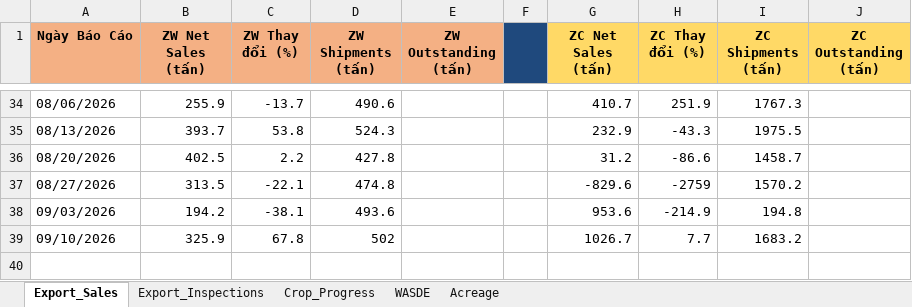
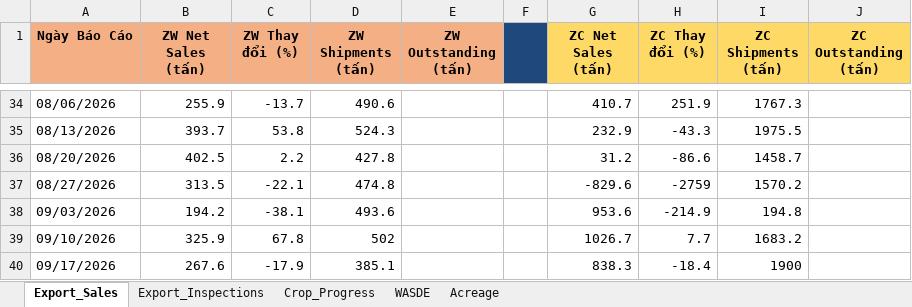
Before and after one commit to Thang-Cbot/dashboard, an Excel workbook: USDA Reports/CBOT_Reports_History.xlsx, sheet Export_Sales, drawn as a sheet; only a part is shown, gaps mark what is left out; values as stored, in another font and other column widths than the file's, no borders; the diff names each change by its address in the sheet, - before the commit and + after, or states it on an @@ line.

Commit message:
Auto sync: Dữ liệu Export Sales mới

```diff
--- a/USDA Reports/CBOT_Reports_History.xlsx (sheet Export_Sales)
+++ b/USDA Reports/CBOT_Reports_History.xlsx (sheet Export_Sales)
+row 40: 09/17/2026 | 267.6 | -17.9 | 385.1 |  |  | 838.3 | -18.4 | 1900
```
Also changed, not shown: 5 other files.
